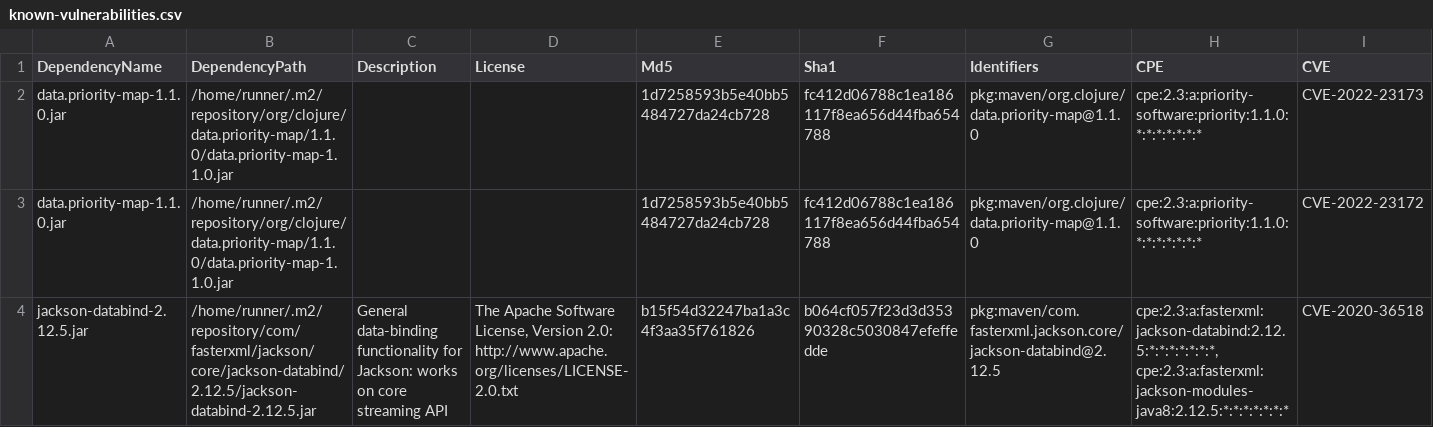
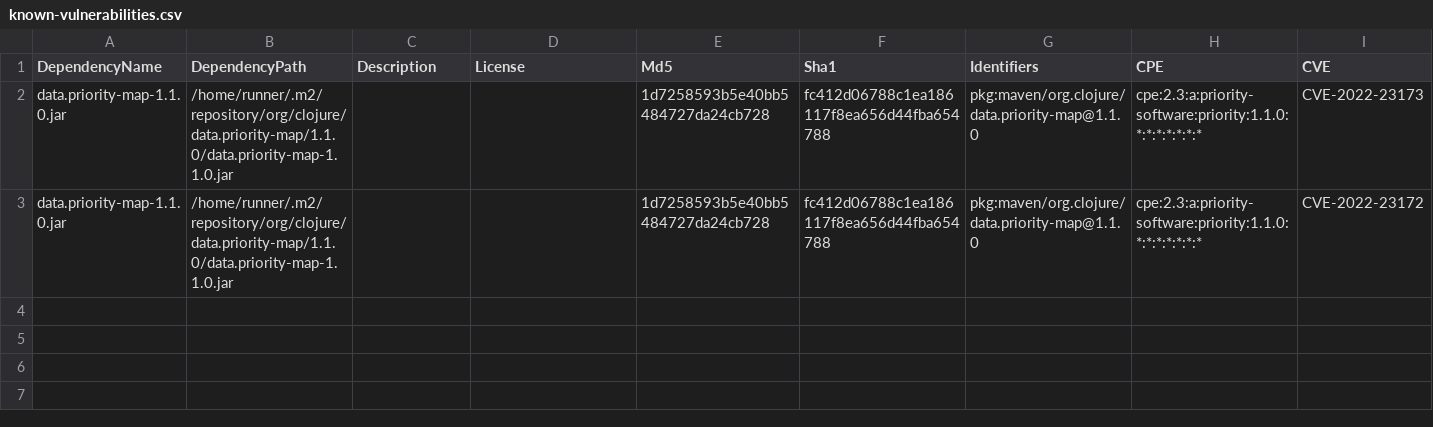
Before and after one commit to piotr-yuxuan/nabab, a CSV file: doc/known-vulnerabilities.csv, drawn as a sheet; only a part is shown; rows hold the shown columns only; the diff names each change by its address in the sheet, - before the commit and + after, or states it on an @@ line.

Commit message:
Update known vulnerabilities

```diff
--- a/doc/known-vulnerabilities.csv
+++ b/doc/known-vulnerabilities.csv
-row 4: jackson-databind-2.12.5.jar | /home/runner/.m2/repository/com/fasterxml/jackson/core/jackson-databind/2.12.5/jackson-databind-2.12.5.jar | General data-binding functionality for Jackson: works on core streaming API | The Apache Software License, Version 2.0: http://www.apache.org/licenses/LICENSE-2.0.txt | b15f54d32247ba1a3c4f3aa35f761826 | b064cf057f23d3d35390328c5030847efeffedde | pkg:maven/com.fasterxml.jackson.core/jackson-databind@2.12.5 | cpe:2.3:a:fasterxml:jackson-databind:2.12.5:*:*:*:*:*:*:*, cpe:2.3:a:fasterxml:jackson-modules-java8:2.12.5:*:*:*:*:*:*:* | CVE-2020-36518
```
